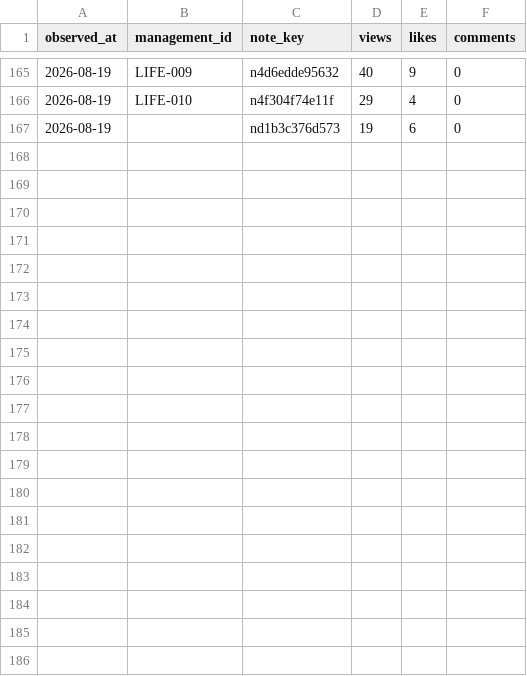
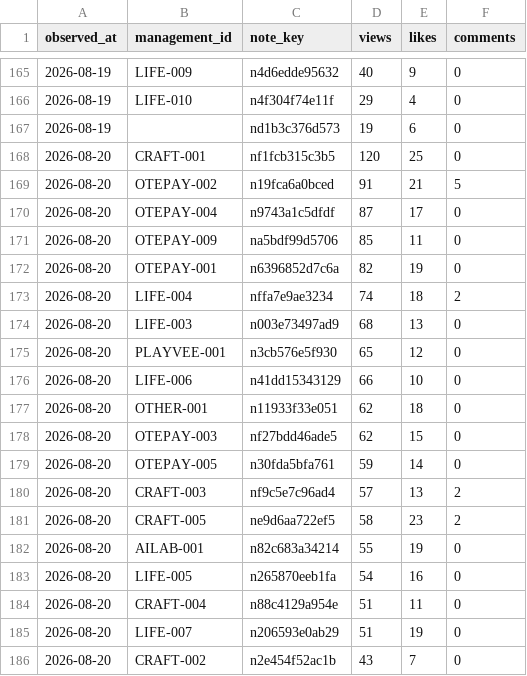
Before and after one commit to saya-3mom/note-analytics, a CSV file: observations.csv, drawn as a sheet; only a part is shown, gaps mark what is left out; the diff covers the shown part only.

```diff
--- a/observations.csv
+++ b/observations.csv
@@ -167 +167,20 @@
 2026-08-19,,nd1b3c376d573,19,6,0
+2026-08-20,CRAFT-001,nf1fcb315c3b5,120,25,0
+2026-08-20,OTEPAY-002,n19fca6a0bced,91,21,5
+2026-08-20,OTEPAY-004,n9743a1c5dfdf,87,17,0
+2026-08-20,OTEPAY-009,na5bdf99d5706,85,11,0
+2026-08-20,OTEPAY-001,n6396852d7c6a,82,19,0
+2026-08-20,LIFE-004,nffa7e9ae3234,74,18,2
+2026-08-20,LIFE-003,n003e73497ad9,68,13,0
+2026-08-20,PLAYVEE-001,n3cb576e5f930,65,12,0
+2026-08-20,LIFE-006,n41dd15343129,66,10,0
+2026-08-20,OTHER-001,n11933f33e051,62,18,0
+2026-08-20,OTEPAY-003,nf27bdd46ade5,62,15,0
+2026-08-20,OTEPAY-005,n30fda5bfa761,59,14,0
+2026-08-20,CRAFT-003,nf9c5e7c96ad4,57,13,2
+2026-08-20,CRAFT-005,ne9d6aa722ef5,58,23,2
+2026-08-20,AILAB-001,n82c683a34214,55,19,0
+2026-08-20,LIFE-005,n265870eeb1fa,54,16,0
+2026-08-20,CRAFT-004,n88c4129a954e,51,11,0
+2026-08-20,LIFE-007,n206593e0ab29,51,19,0
+2026-08-20,CRAFT-002,n2e454f52ac1b,43,7,0
```
Also changed, not shown: 12 added rows elsewhere in this file, articles.csv.
